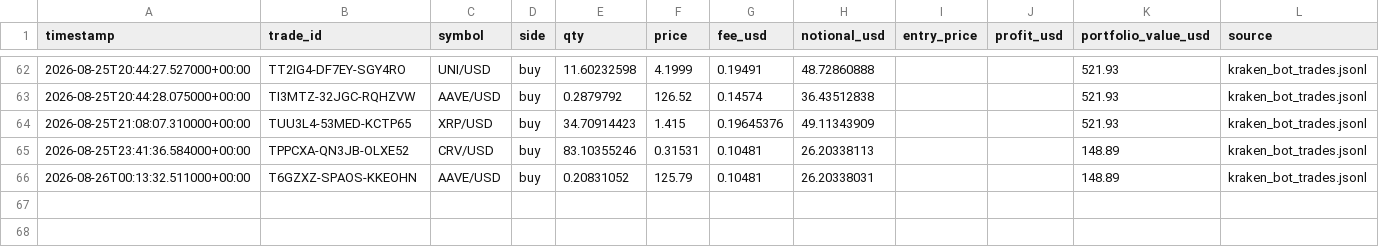
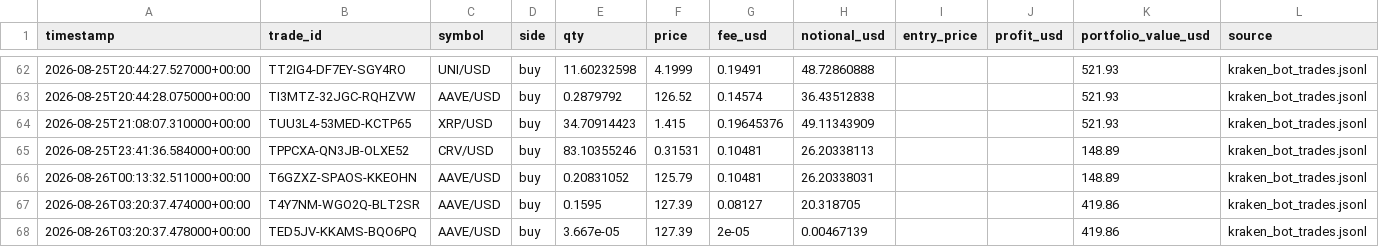
Before and after one commit to Bramsmit/Kraken-bot, a CSV file: data/kraken_trades.csv, drawn as a sheet; only a part is shown, gaps mark what is left out.

```diff
--- a/data/kraken_trades.csv
+++ b/data/kraken_trades.csv
@@ -66 +66,3 @@ timestamp,trade_id,symbol,side,qty,price,fee_usd,notional_usd,entry_price,profit
 2026-08-26T00:13:32.511000+00:00,T6GZXZ-SPAOS-KKEOHN,AAVE/USD,buy,0.20831052,125.79,0.10481,26.20338031,,,148.89,kraken_bot_trades.jsonl
+2026-08-26T03:20:37.474000+00:00,T4Y7NM-WGO2Q-BLT2SR,AAVE/USD,buy,0.1595,127.39,0.08127,20.318705,,,419.86,kraken_bot_trades.jsonl
+2026-08-26T03:20:37.478000+00:00,TED5JV-KKAMS-BQO6PQ,AAVE/USD,buy,3.667e-05,127.39,2e-05,0.00467139,,,419.86,kraken_bot_trades.jsonl
```
Also changed, not shown: 1 other file.
